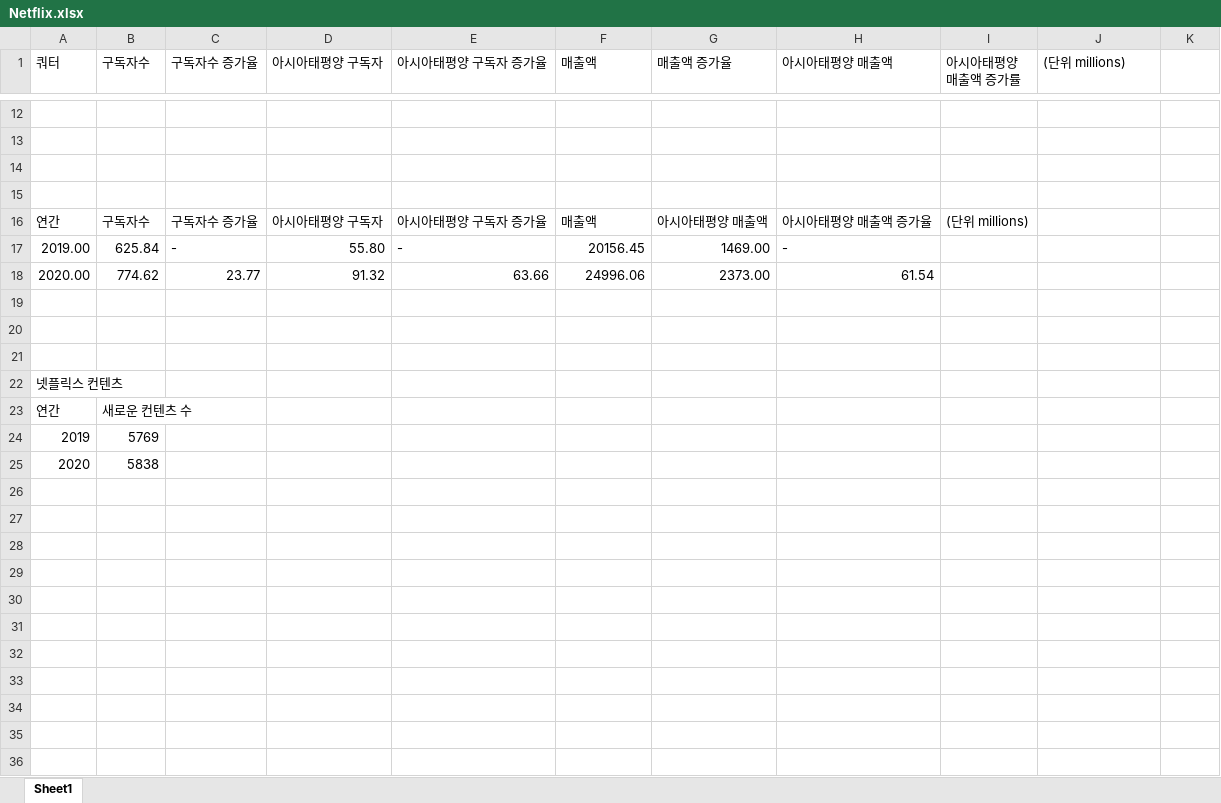
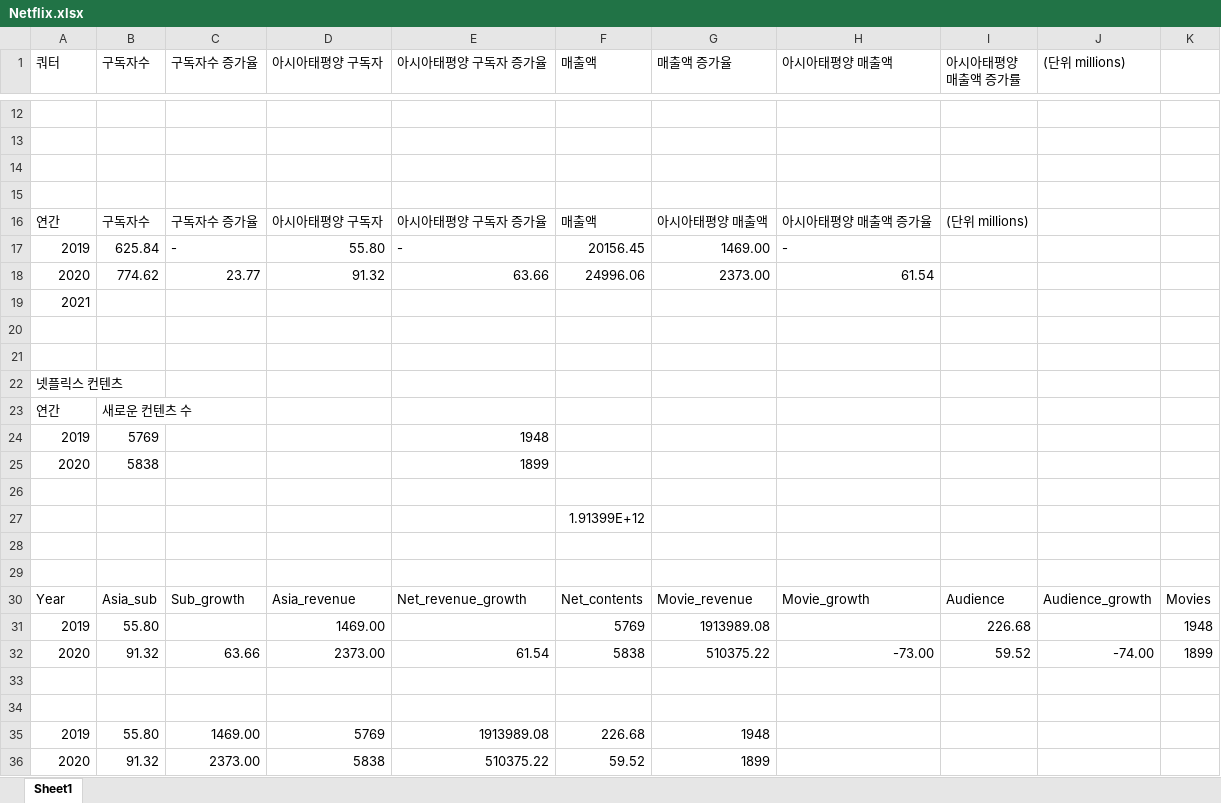
Before and after one commit to Siho02/JJJJ_Project, an Excel workbook: total_csv/Netflix_csv/Netflix.xlsx, sheet Sheet1, drawn as a sheet; only a part is shown, gaps mark what is left out; values as stored, in another font and other column widths than the file's, no borders; the diff names each change by its address in the sheet, - before the commit and + after, or states it on an @@ line.

Commit message:
update year movie and net

```diff
--- a/total_csv/Netflix_csv/Netflix.xlsx (sheet Sheet1)
+++ b/total_csv/Netflix_csv/Netflix.xlsx (sheet Sheet1)
-A17 (쿼터): 2019.00
+A17 (쿼터): 2019
-A18 (쿼터): 2020.00
+A18 (쿼터): 2020
-A19 (쿼터): (empty)
+A19 (쿼터): 2021
-E24 (아시아태평양 구독자 증가율): (empty)
+E24 (아시아태평양 구독자 증가율): 1948
-E25 (아시아태평양 구독자 증가율): (empty)
+E25 (아시아태평양 구독자 증가율): 1899
+row 26: (empty)
+row 27:  |  |  |  |  | 1.91399E+12
+row 28: (empty)
+row 29: (empty)
+row 30: Year | Asia_sub | Sub_growth | Asia_revenue | Net_revenue_growth | Net_contents | Movie_revenue | Movie_growth | Audience | Audience_growth | Movies
+row 31: 2019 | 55.80 |  | 1469.00 |  | 5769 | 1913989.08 |  | 226.68 |  | 1948
+row 32: 2020 | 91.32 | 63.66 | 2373.00 | 61.54 | 5838 | 510375.22 | -73.00 | 59.52 | -74.00 | 1899
+row 33: (empty)
+row 34: (empty)
+row 35: 2019 | 55.80 | 1469.00 | 5769 | 1913989.08 | 226.68 | 1948
+row 36: 2020 | 91.32 | 2373.00 | 5838 | 510375.22 | 59.52 | 1899
```
Also changed, not shown: 2 other files.
